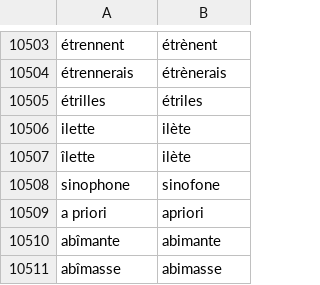
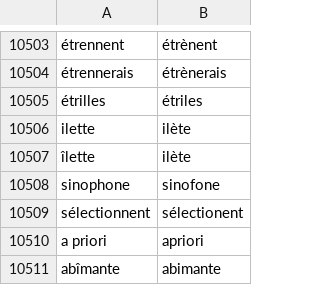
Before and after one commit to v-gb/ortografe, a CSV file: data/homemade/dict-erofa-ext.csv, drawn as a sheet; only a part is shown, gaps mark what is left out; the shorter side is filled out with more unchanged rows; the diff names each change by its address in the sheet, - before the commit and + after, or states it on an @@ line.

Commit message:
dict: extend lexique with missing verb

```diff
--- a/data/homemade/dict-erofa-ext.csv
+++ b/data/homemade/dict-erofa-ext.csv
+row 10509: sélectionnent | sélectionent
```
Also changed, not shown: 1 other file.
